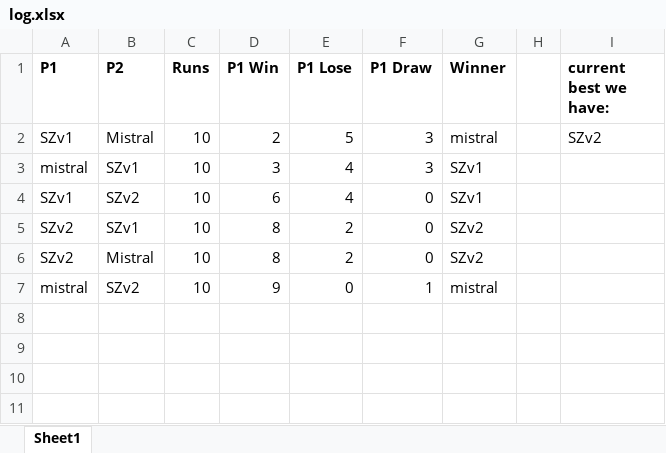
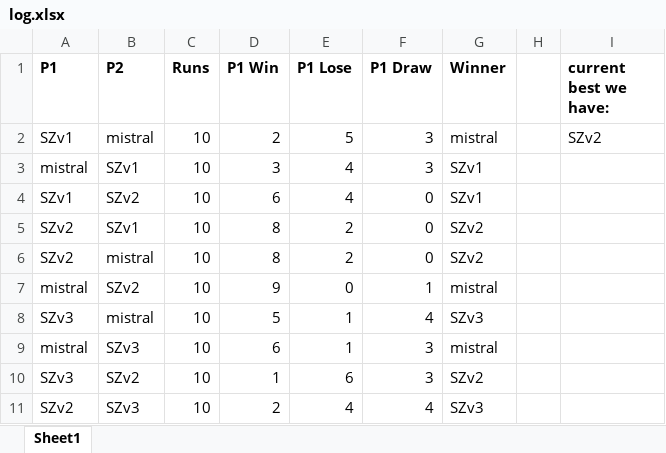
Before and after one commit to ysgoh97/Gomoku-AI-Agent, an Excel workbook: log.xlsx, sheet Sheet1, drawn as a sheet; values as stored, in another font and other column widths than the file's, no borders; the diff names each change by its address in the sheet, - before the commit and + after, or states it on an @@ line.

```diff
--- a/log.xlsx (sheet Sheet1)
+++ b/log.xlsx (sheet Sheet1)
-B2 (P2): Mistral
+B2 (P2): mistral
-B6 (P2): Mistral
+B6 (P2): mistral
+row 8: SZv3 | mistral | 10 | 5 | 1 | 4 | SZv3
+row 9: mistral | SZv3 | 10 | 6 | 1 | 3 | mistral
+row 10: SZv3 | SZv2 | 10 | 1 | 6 | 3 | SZv2
+row 11: SZv2 | SZv3 | 10 | 2 | 4 | 4 | SZv3
```
Also changed, not shown: 2 other files.
